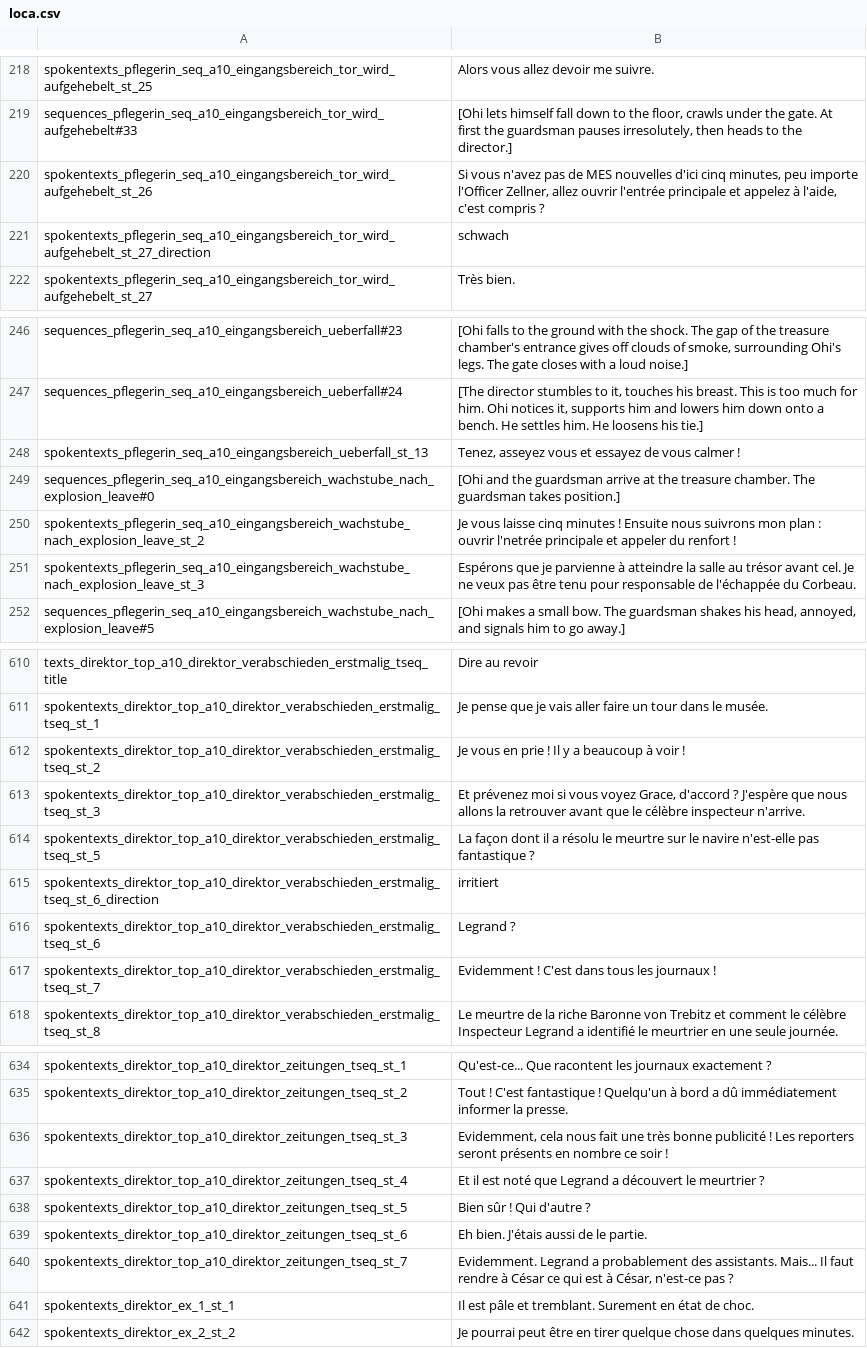
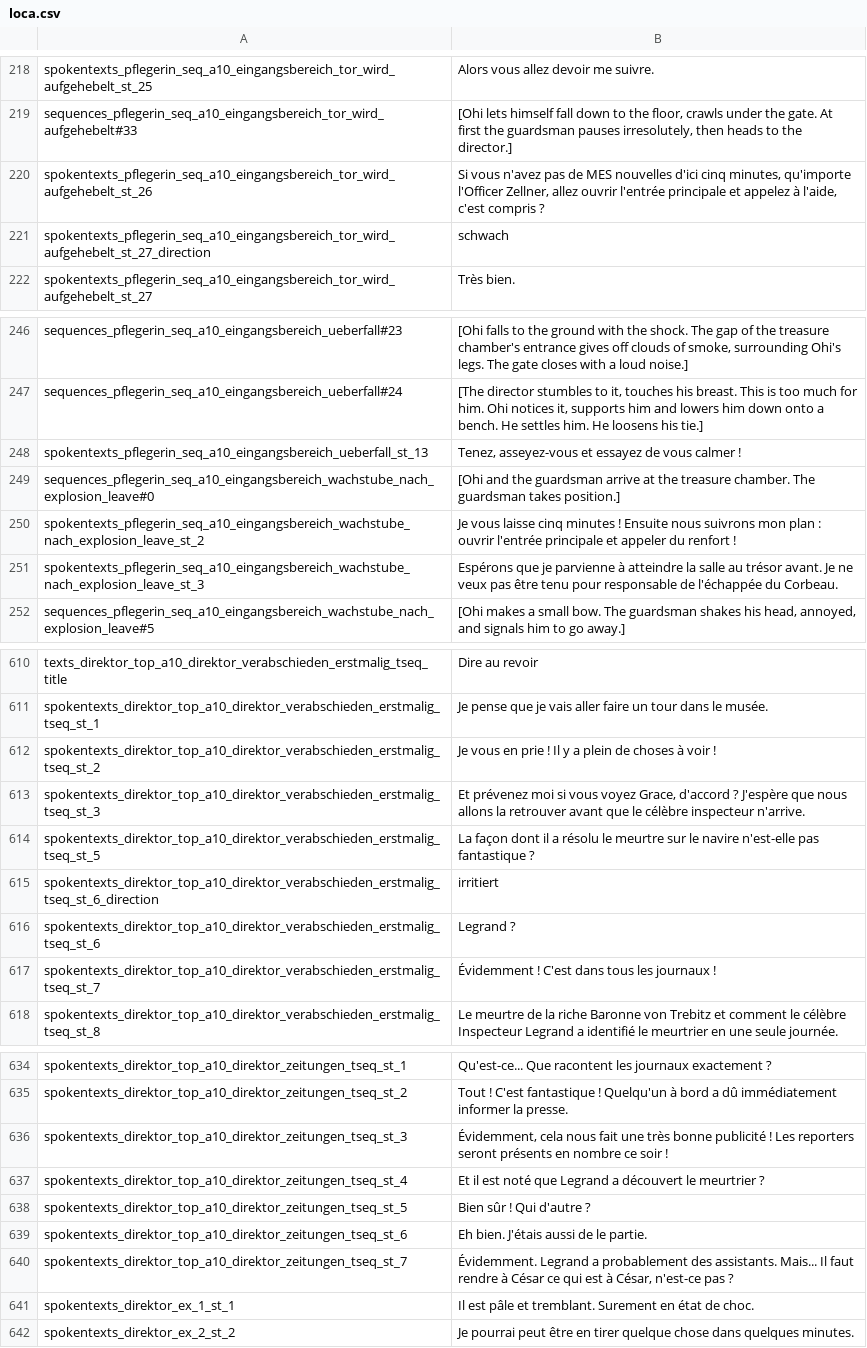
Before and after one commit to Smash15195/Traduction-Francaise-The-Raven---Chapter-2---Ancestry-of-Lies, a CSV file: episode_2/lang/fr/text/abschnitt_10/loca.csv, drawn as a sheet; only a part is shown, gaps mark what is left out; the diff covers the shown part only.

```diff
--- a/episode_2/lang/fr/text/abschnitt_10/loca.csv
+++ b/episode_2/lang/fr/text/abschnitt_10/loca.csv
@@ -219,3 +219,3 @@ spokentexts_pflegerin_seq_a10_eingangsbereich_tor_wird_aufgehebelt_st_25;Alors v
 sequences_pflegerin_seq_a10_eingangsbereich_tor_wird_aufgehebelt#33;[Ohi lets himself fall down to the floor, crawls under the gate. At first the guardsman pauses irresolutely, then heads to the director.]
-spokentexts_pflegerin_seq_a10_eingangsbereich_tor_wird_aufgehebelt_st_26;Si vous n'avez pas de MES nouvelles d'ici cinq minutes, peu importe l'Officer Zellner, allez ouvrir l'entrée principale et appelez à l'aide, c'est compris ?
+spokentexts_pflegerin_seq_a10_eingangsbereich_tor_wird_aufgehebelt_st_26;Si vous n'avez pas de MES nouvelles d'ici cinq minutes, qu'importe l'Officer Zellner, allez ouvrir l'entrée principale et appelez à l'aide, c'est compris ?
 spokentexts_pflegerin_seq_a10_eingangsbereich_tor_wird_aufgehebelt_st_27_direction;schwach
@@ -247,6 +247,6 @@ sequences_pflegerin_seq_a10_eingangsbereich_ueberfall#23;[Ohi falls to the groun
 sequences_pflegerin_seq_a10_eingangsbereich_ueberfall#24;[The director stumbles to it, touches his breast. This is too much for him. Ohi notices it, supports him and lowers him down onto a bench. He settles him. He loosens his tie.]
-spokentexts_pflegerin_seq_a10_eingangsbereich_ueberfall_st_13;Tenez, asseyez vous et essayez de vous calmer !
+spokentexts_pflegerin_seq_a10_eingangsbereich_ueberfall_st_13;Tenez, asseyez-vous et essayez de vous calmer !
 sequences_pflegerin_seq_a10_eingangsbereich_wachstube_nach_explosion_leave#0;[Ohi and the guardsman arrive at the treasure chamber. The guardsman takes position.]
-spokentexts_pflegerin_seq_a10_eingangsbereich_wachstube_nach_explosion_leave_st_2;Je vous laisse cinq minutes ! Ensuite nous suivrons mon plan : ouvrir l'netrée principale et appeler du renfort !
-spokentexts_pflegerin_seq_a10_eingangsbereich_wachstube_nach_explosion_leave_st_3;Espérons que je parvienne à atteindre la salle au trésor avant cel. Je ne veux pas être tenu pour responsable de l'échappée du Corbeau.
+spokentexts_pflegerin_seq_a10_eingangsbereich_wachstube_nach_explosion_leave_st_2;Je vous laisse cinq minutes ! Ensuite nous suivrons mon plan : ouvrir l'entrée principale et appeler du renfort !
+spokentexts_pflegerin_seq_a10_eingangsbereich_wachstube_nach_explosion_leave_st_3;Espérons que je parvienne à atteindre la salle au trésor avant. Je ne veux pas être tenu pour responsable de l'échappée du Corbeau.
 sequences_pflegerin_seq_a10_eingangsbereich_wachstube_nach_explosion_leave#5;[Ohi makes a small bow. The guardsman shakes his head, annoyed, and signals him to go away.]
@@ -611,3 +611,3 @@ texts_direktor_top_a10_direktor_verabschieden_erstmalig_tseq_title;Dire au revoi
 spokentexts_direktor_top_a10_direktor_verabschieden_erstmalig_tseq_st_1;Je pense que je vais aller faire un tour dans le musée.
-spokentexts_direktor_top_a10_direktor_verabschieden_erstmalig_tseq_st_2;Je vous en prie ! Il y a beaucoup à voir !
+spokentexts_direktor_top_a10_direktor_verabschieden_erstmalig_tseq_st_2;Je vous en prie ! Il y a plein de choses à voir !
 spokentexts_direktor_top_a10_direktor_verabschieden_erstmalig_tseq_st_3;Et prévenez moi si vous voyez Grace, d'accord ? J'espère que nous allons la retrouver avant que le célèbre inspecteur n'arrive.
@@ -616,3 +616,3 @@ spokentexts_direktor_top_a10_direktor_verabschieden_erstmalig_tseq_st_6_directio
 spokentexts_direktor_top_a10_direktor_verabschieden_erstmalig_tseq_st_6;Legrand ?
-spokentexts_direktor_top_a10_direktor_verabschieden_erstmalig_tseq_st_7;Evidemment ! C'est dans tous les journaux !
+spokentexts_direktor_top_a10_direktor_verabschieden_erstmalig_tseq_st_7;Évidemment ! C'est dans tous les journaux !
 spokentexts_direktor_top_a10_direktor_verabschieden_erstmalig_tseq_st_8;Le meurtre de la riche Baronne von Trebitz et comment le célèbre Inspecteur Legrand a identifié le meurtrier en une seule journée.
@@ -635,3 +635,3 @@ spokentexts_direktor_top_a10_direktor_zeitungen_tseq_st_1;Qu'est-ce... Que racon
 spokentexts_direktor_top_a10_direktor_zeitungen_tseq_st_2;Tout ! C'est fantastique ! Quelqu'un à bord a dû immédiatement informer la presse.
-spokentexts_direktor_top_a10_direktor_zeitungen_tseq_st_3;Evidemment, cela nous fait une très bonne publicité ! Les reporters seront présents en nombre ce soir !
+spokentexts_direktor_top_a10_direktor_zeitungen_tseq_st_3;Évidemment, cela nous fait une très bonne publicité ! Les reporters seront présents en nombre ce soir !
 spokentexts_direktor_top_a10_direktor_zeitungen_tseq_st_4;Et il est noté que Legrand a découvert le meurtrier ?
@@ -639,3 +639,3 @@ spokentexts_direktor_top_a10_direktor_zeitungen_tseq_st_5;Bien sûr ! Qui d'autr
 spokentexts_direktor_top_a10_direktor_zeitungen_tseq_st_6;Eh bien. J'étais aussi de le partie.
-spokentexts_direktor_top_a10_direktor_zeitungen_tseq_st_7;Evidemment. Legrand a probablement des assistants. Mais... Il faut rendre à César ce qui est à César, n'est-ce pas ?
+spokentexts_direktor_top_a10_direktor_zeitungen_tseq_st_7;Évidemment. Legrand a probablement des assistants. Mais... Il faut rendre à César ce qui est à César, n'est-ce pas ?
 spokentexts_direktor_ex_1_st_1;Il est pâle et tremblant. Surement en état de choc.
```
Also changed, not shown: 8 edited cells elsewhere in this file, episode_2/lang/fr/text/abschnitt_08/loca.csv, episode_2/lang/fr/text/abschnitt_09/loca.csv.
